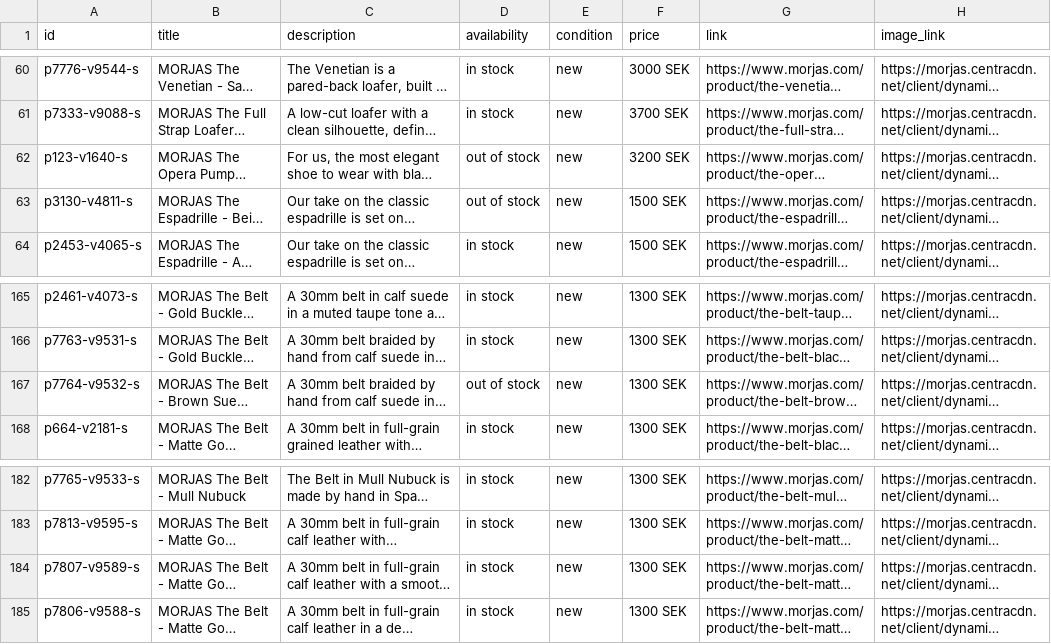
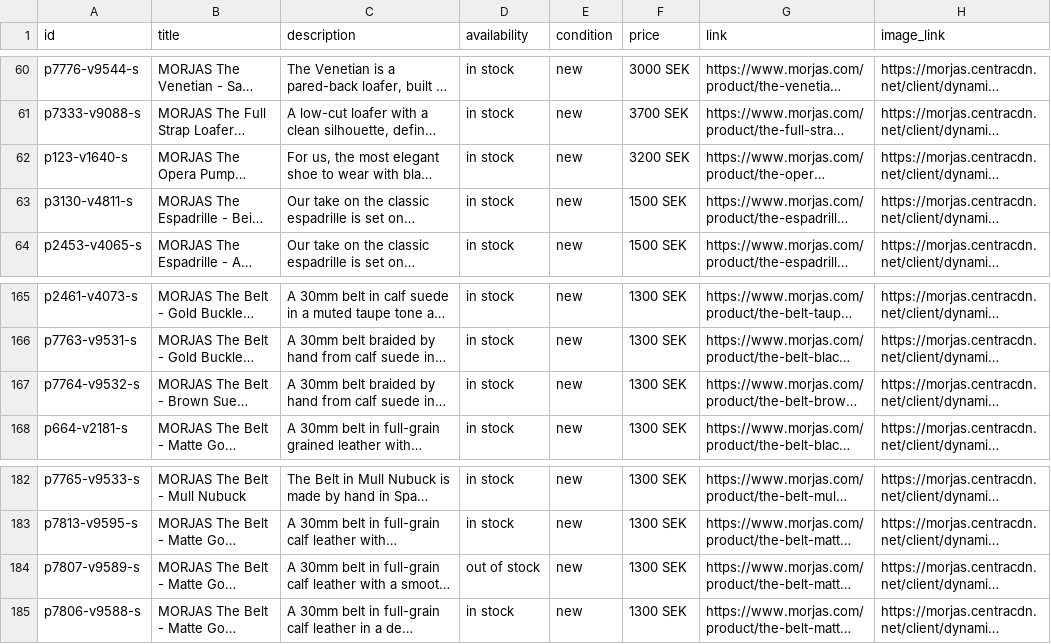
Before and after one commit to PJW134/meta-feeds, a CSV file: docs/meta_primary_feed.csv, drawn as a sheet; only a part is shown, gaps mark what is left out; long unchanged cells end in …; the diff names each change by its address in the sheet, - before the commit and + after, or states it on an @@ line.

```diff
--- a/docs/meta_primary_feed.csv
+++ b/docs/meta_primary_feed.csv
-D62:D63 (availability): out of stock
+D62:D63 (availability): in stock
-D167 (availability): out of stock
+D167 (availability): in stock
-D184 (availability): in stock
+D184 (availability): out of stock
```
Also changed, not shown: docs/meta_country_feed.csv, 1 other file.
